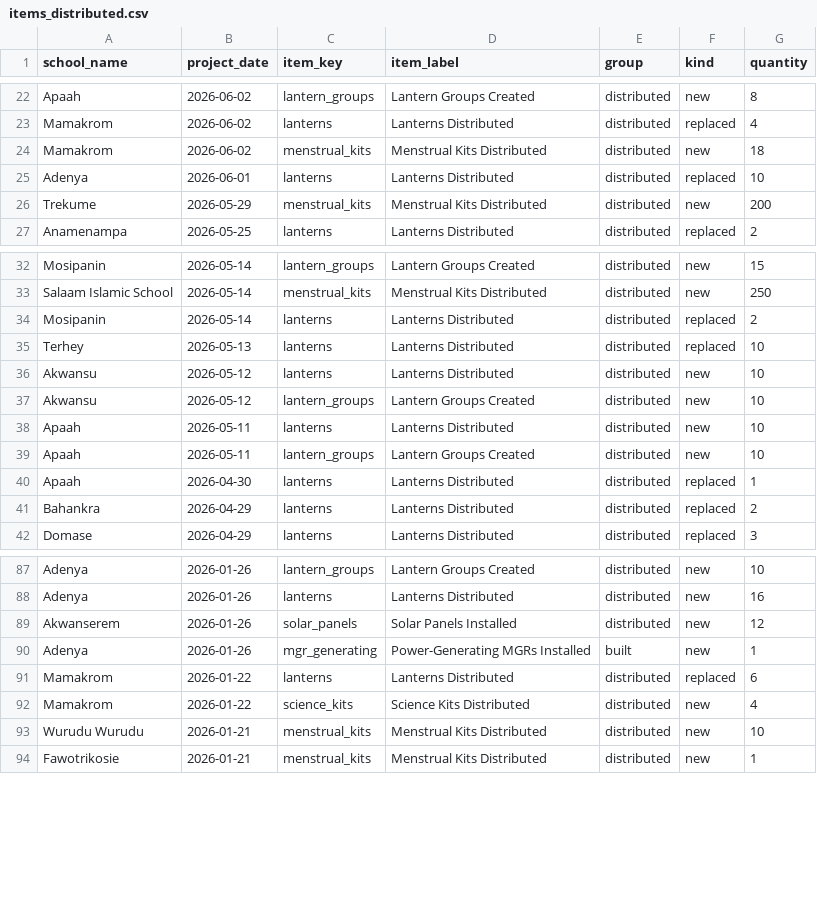
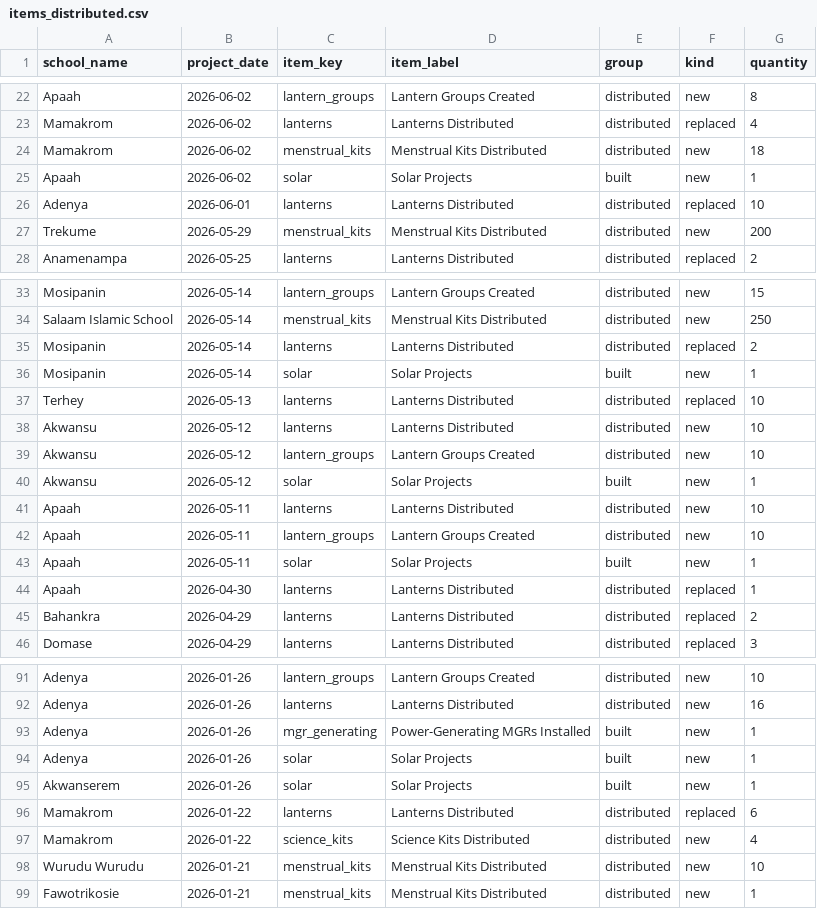
Before and after one commit to EmpowerPlaygrounds/epi-dashboard, a CSV file: data/clean/items_distributed.csv, drawn as a sheet; only a part is shown, gaps mark what is left out.

```diff
--- a/data/clean/items_distributed.csv
+++ b/data/clean/items_distributed.csv
@@ -24,2 +24,3 @@ Mamakrom,2026-06-02,lanterns,Lanterns Distributed,distributed,replaced,4
 Mamakrom,2026-06-02,menstrual_kits,Menstrual Kits Distributed,distributed,new,18
+Apaah,2026-06-02,solar,Solar Projects,built,new,1
 Adenya,2026-06-01,lanterns,Lanterns Distributed,distributed,replaced,10
@@ -34,2 +35,3 @@ Salaam Islamic School,2026-05-14,menstrual_kits,Menstrual Kits Distributed,distr
 Mosipanin,2026-05-14,lanterns,Lanterns Distributed,distributed,replaced,2
+Mosipanin,2026-05-14,solar,Solar Projects,built,new,1
 Terhey,2026-05-13,lanterns,Lanterns Distributed,distributed,replaced,10
@@ -37,4 +39,6 @@ Akwansu,2026-05-12,lanterns,Lanterns Distributed,distributed,new,10
 Akwansu,2026-05-12,lantern_groups,Lantern Groups Created,distributed,new,10
+Akwansu,2026-05-12,solar,Solar Projects,built,new,1
 Apaah,2026-05-11,lanterns,Lanterns Distributed,distributed,new,10
 Apaah,2026-05-11,lantern_groups,Lantern Groups Created,distributed,new,10
+Apaah,2026-05-11,solar,Solar Projects,built,new,1
 Apaah,2026-04-30,lanterns,Lanterns Distributed,distributed,replaced,1
@@ -88,4 +92,5 @@ Adenya,2026-01-26,lantern_groups,Lantern Groups Created,distributed,new,10
 Adenya,2026-01-26,lanterns,Lanterns Distributed,distributed,new,16
-Akwanserem,2026-01-26,solar_panels,Solar Panels Installed,distributed,new,12
 Adenya,2026-01-26,mgr_generating,Power-Generating MGRs Installed,built,new,1
+Adenya,2026-01-26,solar,Solar Projects,built,new,1
+Akwanserem,2026-01-26,solar,Solar Projects,built,new,1
 Mamakrom,2026-01-22,lanterns,Lanterns Distributed,distributed,replaced,6
```
Also changed, not shown: 2 other files.
